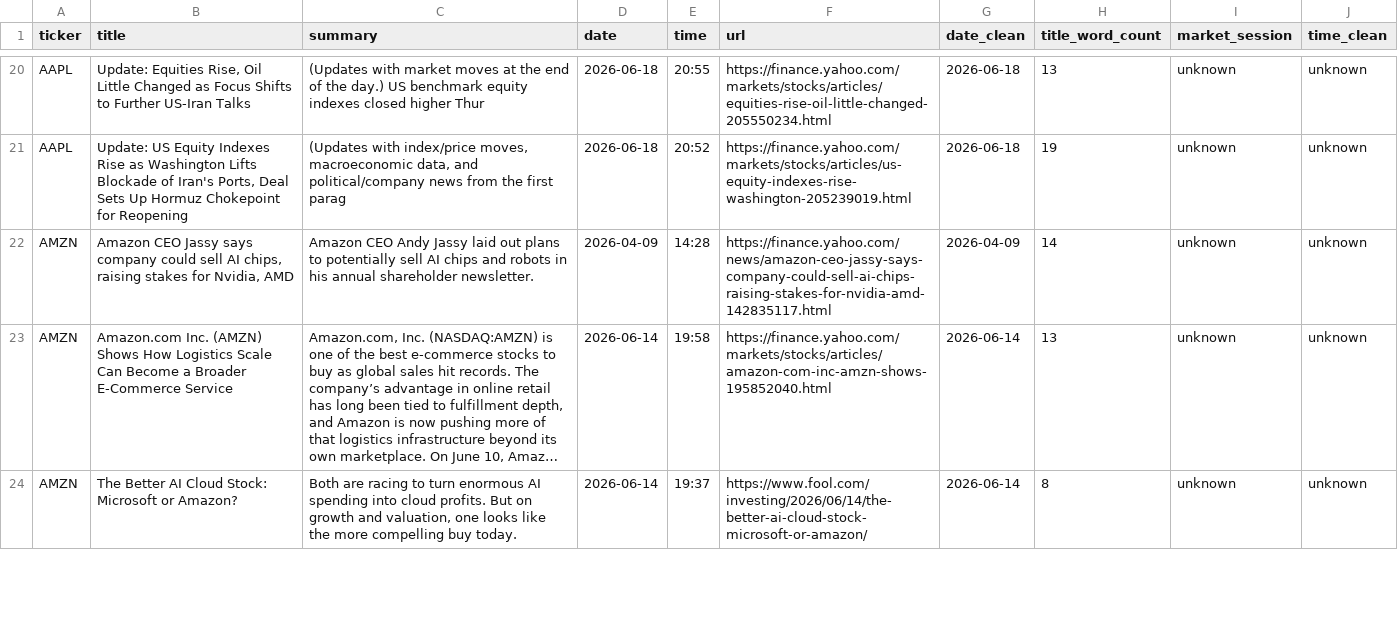
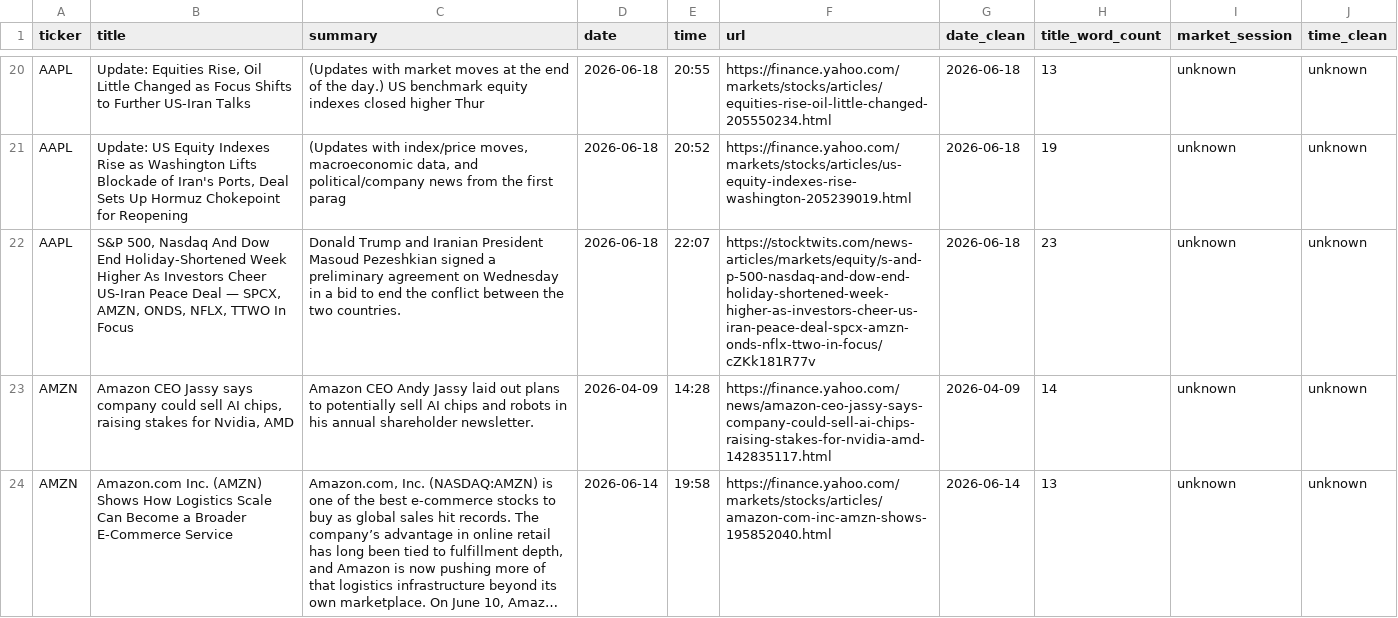
Before and after one commit to shailesh6498/Financial-News-Sentiment-Intelligence-System, a CSV file: data/processed/news_clean.csv, drawn as a sheet; only a part is shown, gaps mark what is left out; the shorter side is filled out with more unchanged rows; long unchanged cells end in …; the diff covers the shown part only.

```diff
--- a/data/processed/news_clean.csv
+++ b/data/processed/news_clean.csv
@@ -21,2 +21,3 @@ AAPL,"Update: Equities Rise, Oil Little Changed as Focus Shifts to Further US-Ir
 AAPL,"Update: US Equity Indexes Rise as Washington Lifts Blockade of Iran's Ports, Deal Sets Up Hormuz Chokepoint for Reopening","(Updates with index/price moves, macroeconomic data, and political/company news from the first parag",2026-06-18,20:52,https://finance.yahoo.com/markets/stocks/articles/us-equity-indexes-rise-washington-205239019.html,2026-06-18,19,unknown,unknown
+AAPL,"S&P 500, Nasdaq And Dow End Holiday-Shortened Week Higher As Investors Cheer US-Iran Peace Deal — SPCX, AMZN, ONDS, NFLX, TTWO In Focus",Donald Trump and Iranian President Masoud Pezeshkian signed a preliminary agreement on Wednesday in a bid to end the conflict between the two countries.,2026-06-18,22:07,https://stocktwits.com/news-articles/markets/equity/s-and-p-500-nasdaq-and-dow-end-holiday-shortened-week-higher-as-investors-cheer-us-iran-peace-deal-spcx-amzn-onds-nflx-ttwo-in-focus/cZKk181R77v,2026-06-18,23,unknown,unknown
 AMZN,"Amazon CEO Jassy says company could sell AI chips, raising stakes for Nvidia, AMD",Amazon CEO Andy Jassy laid out plans to potentially sell AI chips and robots in his annual shareholder newsletter.,2026-04-09,14:28,https://finance.yahoo.com/news/amazon-ceo-jassy-says-company-could-sell-ai-chips-raising-stakes-for-nvidia-amd-142835117.html,2026-04-09,14,unknown,unknown
```
Also changed, not shown: 3 added rows elsewhere in this file, data/features/model_input.csv, data/processed/news_sentiment.csv, 1 other file.
